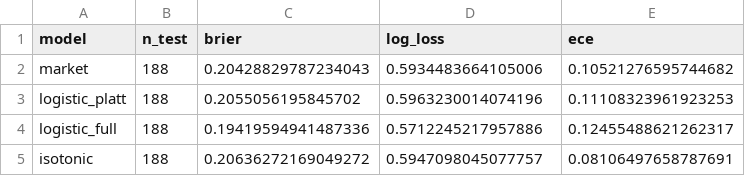
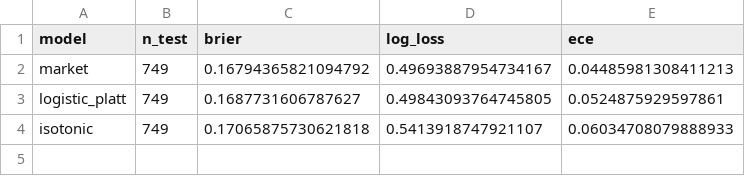
Before and after one commit to CooperMcKay/kalshi-calibration-lab, a CSV file: outputs/model_24h.csv, drawn as a sheet.

```diff
--- a/outputs/model_24h.csv
+++ b/outputs/model_24h.csv
@@ -1,5 +1,4 @@
 model,n_test,brier,log_loss,ece
-market,188,0.20428829787234043,0.5934483664105006,0.10521276595744682
-logistic_platt,188,0.2055056195845702,0.5963230014074196,0.11108323961923253
-logistic_full,188,0.19419594941487336,0.5712245217957886,0.12455488621262317
-isotonic,188,0.20636272169049272,0.5947098045077757,0.08106497658787691
+market,749,0.16794365821094792,0.49693887954734167,0.04485981308411213
+logistic_platt,749,0.1687731606787627,0.49843093764745805,0.0524875929597861
+isotonic,749,0.17065875730621818,0.5413918747921107,0.06034708079888933
```
Also changed, not shown: outputs/model_1h.csv, outputs/reliability_168h.csv, 31 other files.
